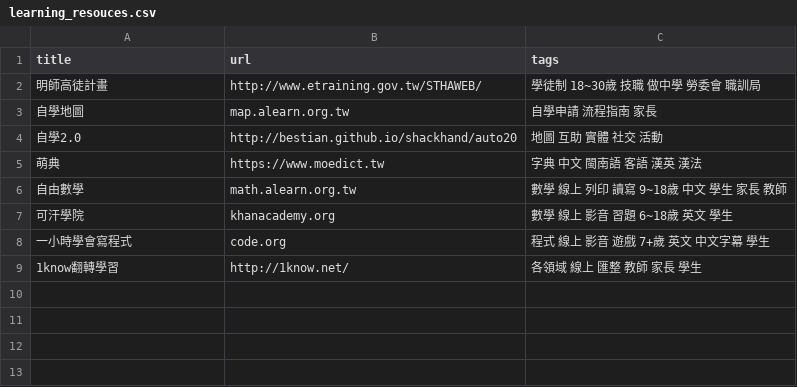
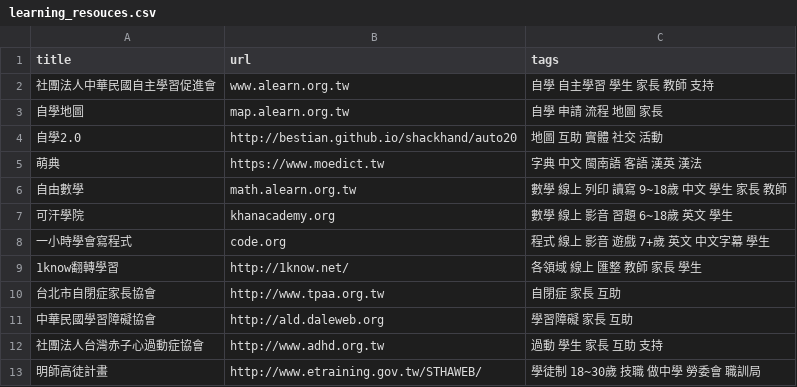
Before and after one commit to KC-Liu/shackhand, a CSV file: learning_resouces.csv, drawn as a sheet.

```diff
--- a/learning_resouces.csv
+++ b/learning_resouces.csv
@@ -1,4 +1,4 @@
 title,url,tags
-明師高徒計畫,http://www.etraining.gov.tw/STHAWEB/,學徒制 18~30歲 技職 做中學 勞委會 職訓局
-自學地圖,map.alearn.org.tw,自學申請 流程指南 家長
+社團法人中華民國自主學習促進會,www.alearn.org.tw,自學 自主學習 學生 家長 教師 支持
+自學地圖,map.alearn.org.tw,自學 申請 流程 地圖 家長
 自學2.0,http://bestian.github.io/shackhand/auto20,地圖 互助 實體 社交 活動
@@ -9 +9,5 @@ title,url,tags
 1know翻轉學習,http://1know.net/,各領域 線上 匯整 教師 家長 學生
+台北市自閉症家長協會,http://www.tpaa.org.tw,自閉症 家長 互助
+中華民國學習障礙協會,http://ald.daleweb.org,學習障礙 家長 互助
+社團法人台灣赤子心過動症協會,http://www.adhd.org.tw,過動 學生 家長 互助 支持
+明師高徒計畫,http://www.etraining.gov.tw/STHAWEB/,學徒制 18~30歲 技職 做中學 勞委會 職訓局
```
Also changed, not shown: 1 other file.
